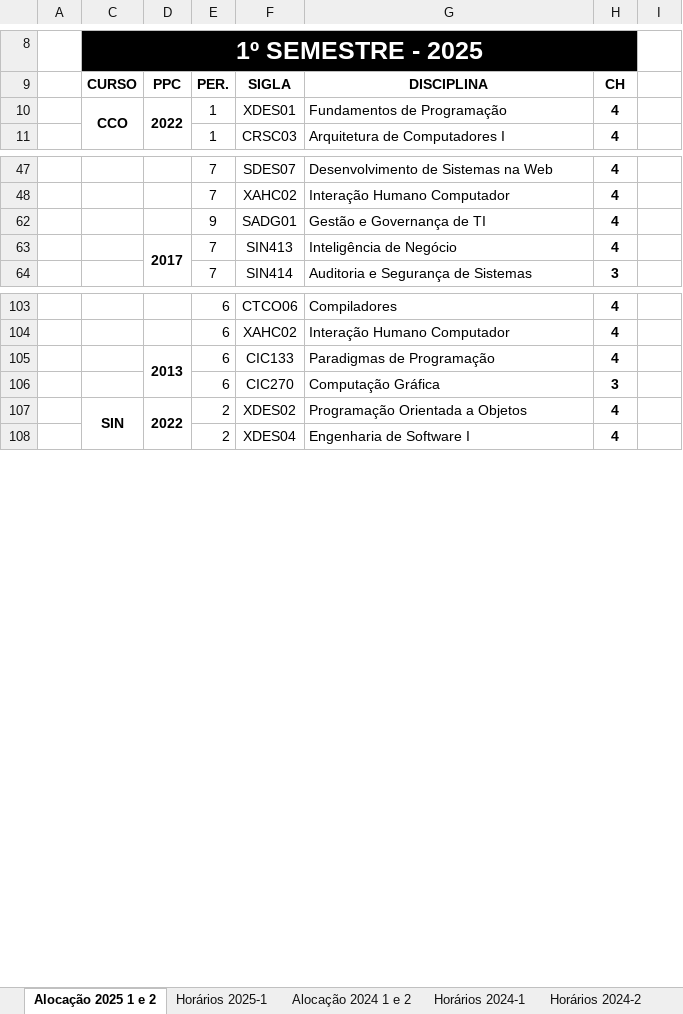
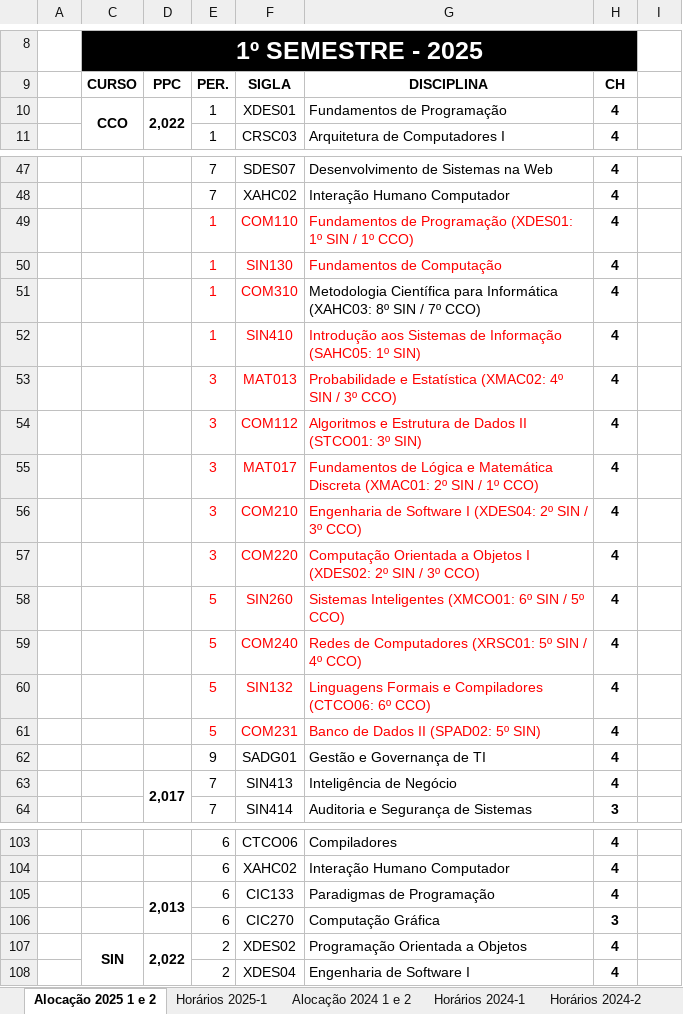
Before and after one commit to gustavoc5/Metaheuristica, an Excel workbook: Datasets/XMCO03 - CCO e SIN - Disciplinas Ofertadas e Horários 2024 e 2025.xlsx, sheet Alocação 2025 1 e 2, drawn as a sheet; only a part is shown, gaps mark what is left out; values as stored, in another font and other column widths than the file's, no borders; the diff covers the shown part only; the diff names each change by its address in the sheet, - before the commit and + after, or states it on an @@ line.

```diff
--- a/Datasets/XMCO03 - CCO e SIN - Disciplinas Ofertadas e Horários 2024 e 2025.xlsx (sheet Alocação 2025 1 e 2)
+++ b/Datasets/XMCO03 - CCO e SIN - Disciplinas Ofertadas e Horários 2024 e 2025.xlsx (sheet Alocação 2025 1 e 2)
-D10: 2022
+D10: 2,022
@@ row 49 unhidden:  |  |  | 1 | COM110 | Fundamentos de Programação (XDES01: 1º SIN / 1º CCO) | 4 @@
@@ row 50 unhidden:  |  |  | 1 | SIN130 | Fundamentos de Computação | 4 @@
@@ row 51 unhidden:  |  |  | 1 | COM310 | Metodologia Científica para Informática (XAHC03: 8º SIN / 7º CCO) | 4 @@
@@ row 52 unhidden:  |  |  | 1 | SIN410 | Introdução aos Sistemas de Informação (SAHC05: 1º SIN) | 4 @@
@@ row 53 unhidden:  |  |  | 3 | MAT013 | Probabilidade e Estatística (XMAC02: 4º SIN / 3º CCO) | 4 @@
@@ row 54 unhidden:  |  |  | 3 | COM112 | Algoritmos e Estrutura de Dados II (STCO01: 3º SIN) | 4 @@
@@ row 55 unhidden:  |  |  | 3 | MAT017 | Fundamentos de Lógica e Matemática Discreta (XMAC01: 2º SIN / 1º CCO) | 4 @@
@@ row 56 unhidden:  |  |  | 3 | COM210 | Engenharia de Software I (XDES04: 2º SIN / 3º CCO) | 4 @@
@@ row 57 unhidden:  |  |  | 3 | COM220 | Computação Orientada a Objetos I (XDES02: 2º SIN / 3º CCO) | 4 @@
@@ row 58 unhidden:  |  |  | 5 | SIN260 | Sistemas Inteligentes (XMCO01: 6º SIN / 5º CCO) | 4 @@
@@ row 59 unhidden:  |  |  | 5 | COM240 | Redes de Computadores (XRSC01: 5º SIN / 4º CCO) | 4 @@
@@ row 60 unhidden:  |  |  | 5 | SIN132 | Linguagens Formais e Compiladores (CTCO06: 6º CCO) | 4 @@
@@ row 61 unhidden:  |  |  | 5 | COM231 | Banco de Dados II (SPAD02: 5º SIN) | 4 @@
-D63: 2017
+D63: 2,017
-D105: 2013
+D105: 2,013
-D107: 2022
+D107: 2,022
```
Also changed, not shown: 1 added row, 8 hidden or unhidden rows, 3 edited cells and cell formats elsewhere in this sheet, sheet Alocação 2024 1 e 2, sheet Horários 2024-2, sheet Horários 2025-1, sheet Horários 2024-1, hidden cells, 20 other files.
